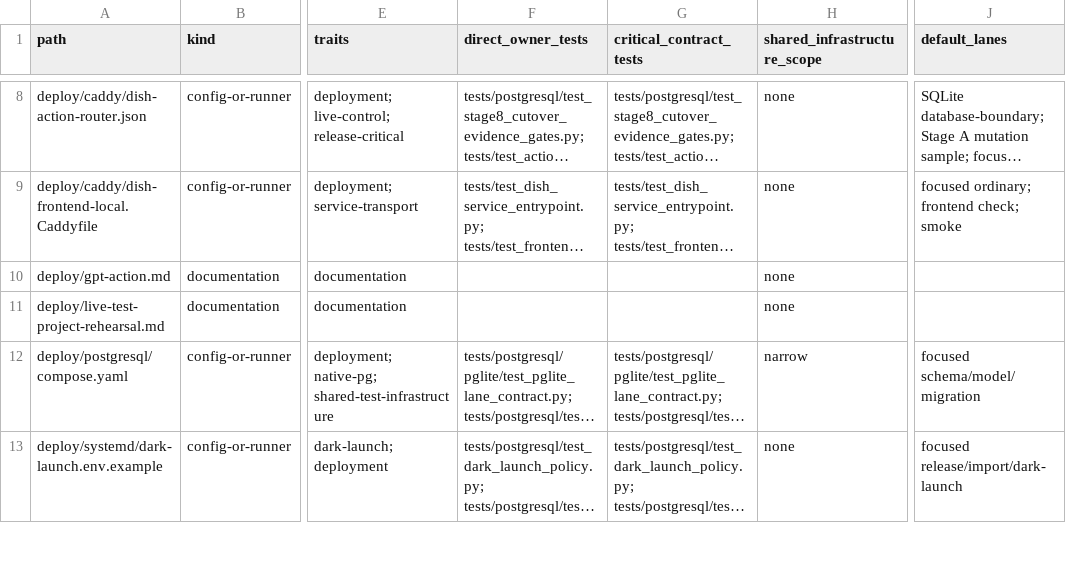
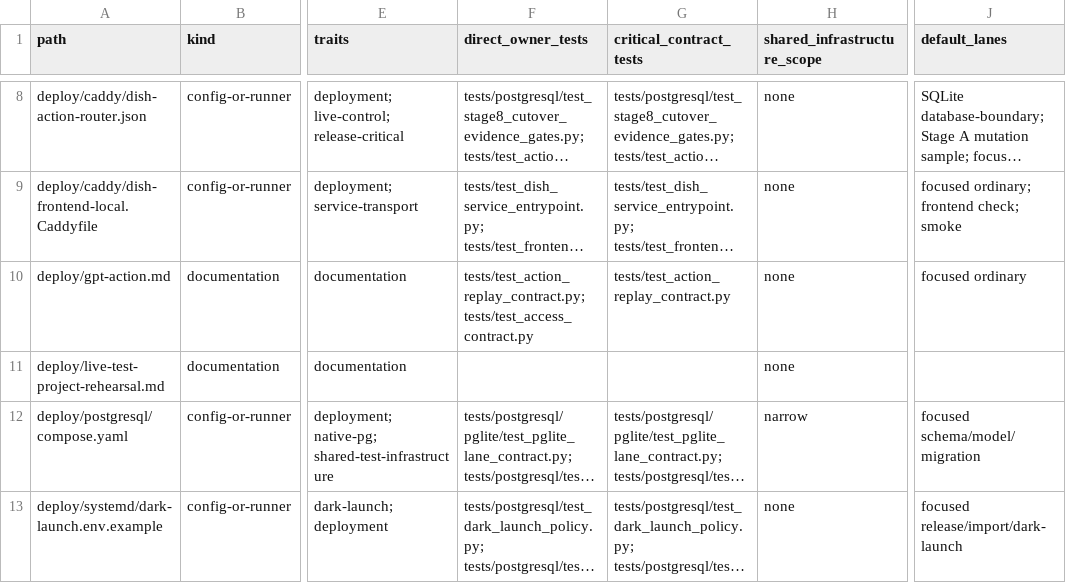
Before and after one commit to marcogallotta/ai-tools, a CSV file: dish/test_selection/ownership.csv, drawn as a sheet; only a part is shown, gaps mark what is left out; long unchanged cells end in …; the diff names each change by its address in the sheet, - before the commit and + after, or states it on an @@ line.

Commit message:
Refine Dish workflow and connected-agent operation

```diff
--- a/dish/test_selection/ownership.csv
+++ b/dish/test_selection/ownership.csv
-F10 (direct_owner_tests): (empty)
+F10 (direct_owner_tests): tests/test_action_replay_contract.py; tests/test_access_contract.py
-G10 (critical_contract_tests): (empty)
+G10 (critical_contract_tests): tests/test_action_replay_contract.py
-J10 (default_lanes): (empty)
+J10 (default_lanes): focused ordinary
```
Also changed, not shown: 25 other files.
